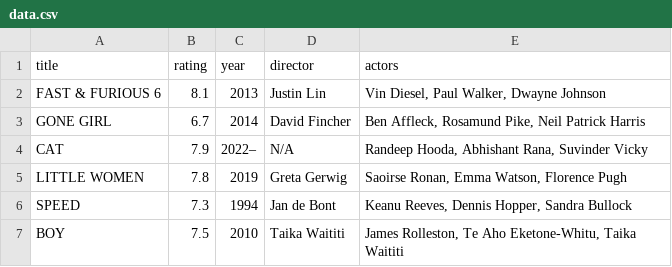
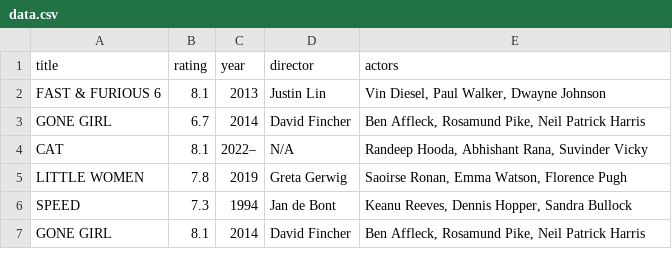
Before and after one commit to ThaaoTRINH/OOP_MoviesApp, a CSV file: data.csv, drawn as a sheet.

```diff
--- a/data.csv
+++ b/data.csv
@@ -3,5 +3,5 @@ FAST & FURIOUS 6,8.1,2013,Justin Lin,"Vin Diesel, Paul Walker, Dwayne Johnson"
 GONE GIRL,6.7,2014,David Fincher,"Ben Affleck, Rosamund Pike, Neil Patrick Harris"
-CAT,7.9,2022–,N/A,"Randeep Hooda, Abhishant Rana, Suvinder Vicky"
+CAT,8.1,2022–,N/A,"Randeep Hooda, Abhishant Rana, Suvinder Vicky"
 LITTLE WOMEN,7.8,2019,Greta Gerwig,"Saoirse Ronan, Emma Watson, Florence Pugh"
 SPEED,7.3,1994,Jan de Bont,"Keanu Reeves, Dennis Hopper, Sandra Bullock"
-BOY,7.5,2010,Taika Waititi,"James Rolleston, Te Aho Eketone-Whitu, Taika Waititi"
+GONE GIRL,8.1,2014,David Fincher,"Ben Affleck, Rosamund Pike, Neil Patrick Harris"
```
Also changed, not shown: 4 other files.
